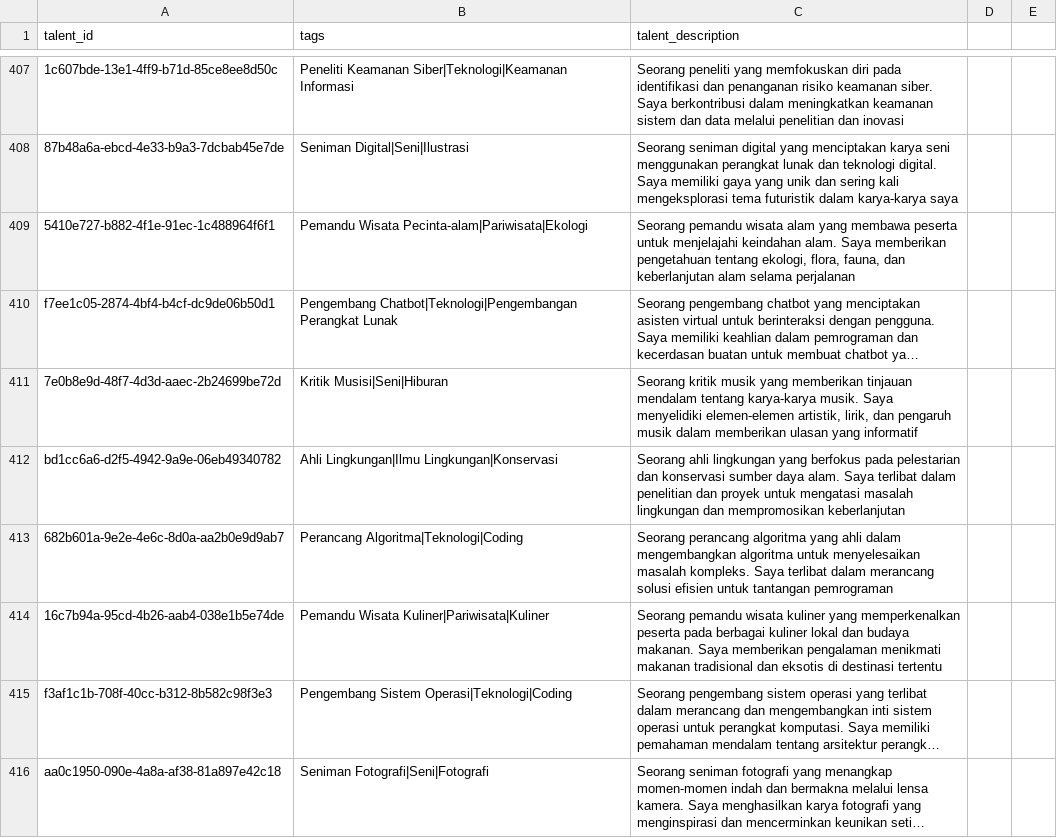
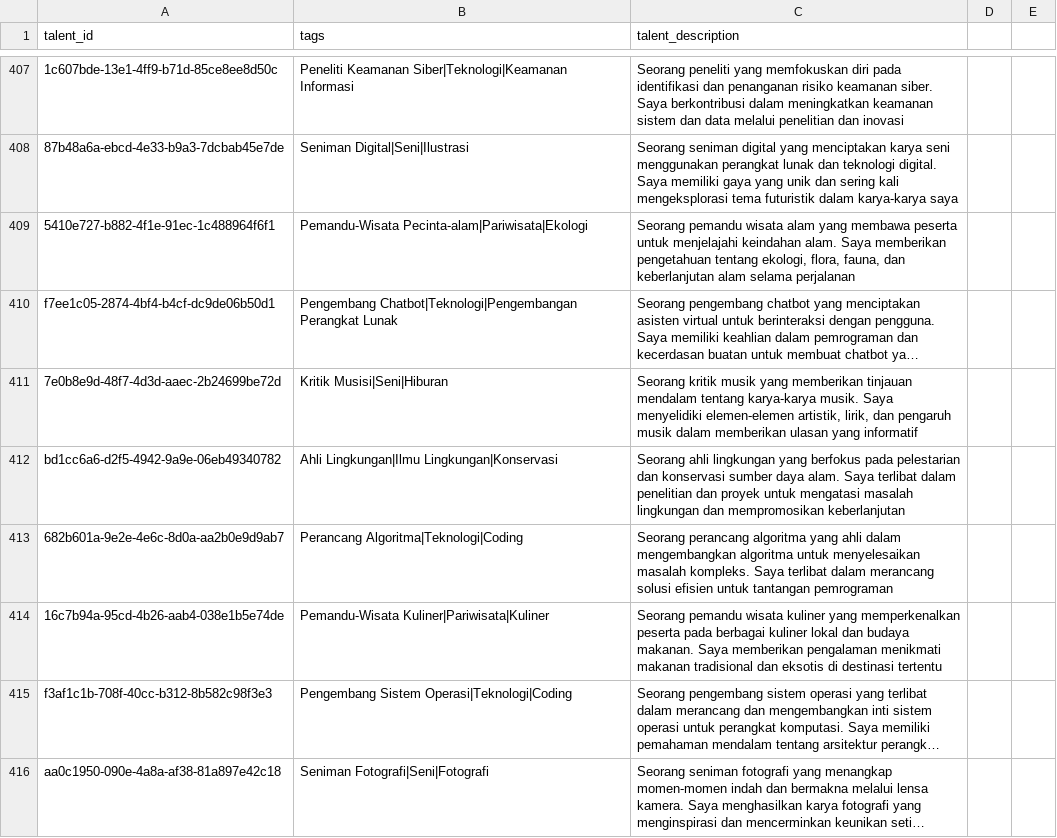
Before and after one commit to heptavators/dataset-tags, a CSV file: talents.csv, drawn as a sheet; only a part is shown, gaps mark what is left out; long unchanged cells end in …; the diff covers the shown part only; the diff names each change by its address in the sheet, - before the commit and + after, or states it on an @@ line.

```diff
--- a/talents.csv
+++ b/talents.csv
-B409 (tags): Pemandu Wisata Pecinta-alam|Pariwisata|Ekologi
+B409 (tags): Pemandu-Wisata Pecinta-alam|Pariwisata|Ekologi
-B414 (tags): Pemandu Wisata Kuliner|Pariwisata|Kuliner
+B414 (tags): Pemandu-Wisata Kuliner|Pariwisata|Kuliner
```
Also changed, not shown: 1 added row and 115 edited cells elsewhere in this file, 2 other files.
